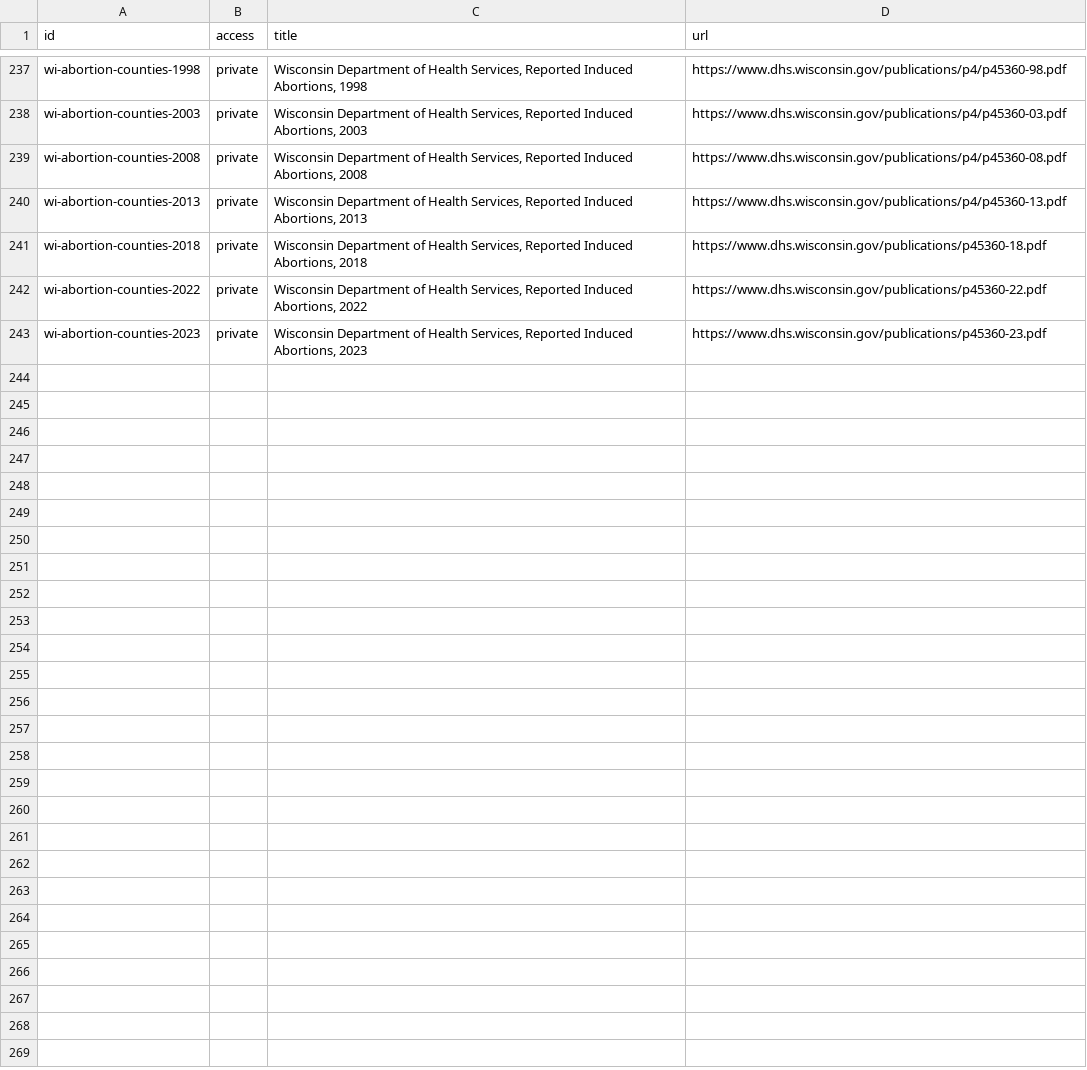
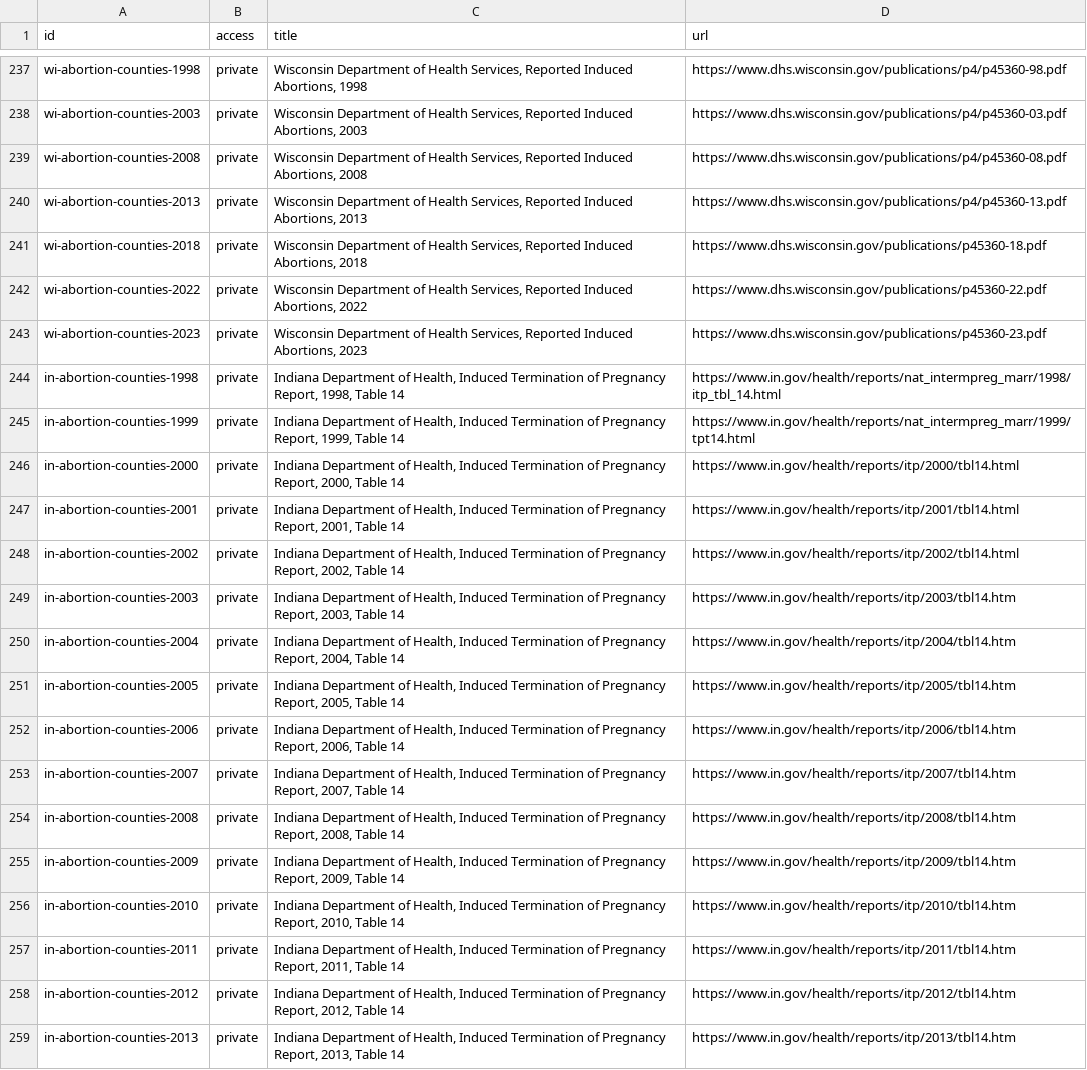
Before and after one commit to techmore/child-sacrifice-tracker, a TSV file: references/sources.tsv, drawn as a sheet; only a part is shown, gaps mark what is left out.

Commit message:
Archive 16 years of Indiana county residence reports

```diff
--- a/references/sources.tsv
+++ b/references/sources.tsv
@@ -243 +243,17 @@ wi-abortion-counties-2022	private	Wisconsin Department of Health Services, Repor
 wi-abortion-counties-2023	private	Wisconsin Department of Health Services, Reported Induced Abortions, 2023	https://www.dhs.wisconsin.gov/publications/p45360-23.pdf
+in-abortion-counties-1998	private	Indiana Department of Health, Induced Termination of Pregnancy Report, 1998, Table 14	https://www.in.gov/health/reports/nat_intermpreg_marr/1998/itp_tbl_14.html
+in-abortion-counties-1999	private	Indiana Department of Health, Induced Termination of Pregnancy Report, 1999, Table 14	https://www.in.gov/health/reports/nat_intermpreg_marr/1999/tpt14.html
+in-abortion-counties-2000	private	Indiana Department of Health, Induced Termination of Pregnancy Report, 2000, Table 14	https://www.in.gov/health/reports/itp/2000/tbl14.html
+in-abortion-counties-2001	private	Indiana Department of Health, Induced Termination of Pregnancy Report, 2001, Table 14	https://www.in.gov/health/reports/itp/2001/tbl14.html
+in-abortion-counties-2002	private	Indiana Department of Health, Induced Termination of Pregnancy Report, 2002, Table 14	https://www.in.gov/health/reports/itp/2002/tbl14.html
+in-abortion-counties-2003	private	Indiana Department of Health, Induced Termination of Pregnancy Report, 2003, Table 14	https://www.in.gov/health/reports/itp/2003/tbl14.htm
+in-abortion-counties-2004	private	Indiana Department of Health, Induced Termination of Pregnancy Report, 2004, Table 14	https://www.in.gov/health/reports/itp/2004/tbl14.htm
+in-abortion-counties-2005	private	Indiana Department of Health, Induced Termination of Pregnancy Report, 2005, Table 14	https://www.in.gov/health/reports/itp/2005/tbl14.htm
+in-abortion-counties-2006	private	Indiana Department of Health, Induced Termination of Pregnancy Report, 2006, Table 14	https://www.in.gov/health/reports/itp/2006/tbl14.htm
+in-abortion-counties-2007	private	Indiana Department of Health, Induced Termination of Pregnancy Report, 2007, Table 14	https://www.in.gov/health/reports/itp/2007/tbl14.htm
+in-abortion-counties-2008	private	Indiana Department of Health, Induced Termination of Pregnancy Report, 2008, Table 14	https://www.in.gov/health/reports/itp/2008/tbl14.htm
+in-abortion-counties-2009	private	Indiana Department of Health, Induced Termination of Pregnancy Report, 2009, Table 14	https://www.in.gov/health/reports/itp/2009/tbl14.htm
+in-abortion-counties-2010	private	Indiana Department of Health, Induced Termination of Pregnancy Report, 2010, Table 14	https://www.in.gov/health/reports/itp/2010/tbl14.htm
+in-abortion-counties-2011	private	Indiana Department of Health, Induced Termination of Pregnancy Report, 2011, Table 14	https://www.in.gov/health/reports/itp/2011/tbl14.htm
+in-abortion-counties-2012	private	Indiana Department of Health, Induced Termination of Pregnancy Report, 2012, Table 14	https://www.in.gov/health/reports/itp/2012/tbl14.htm
+in-abortion-counties-2013	private	Indiana Department of Health, Induced Termination of Pregnancy Report, 2013, Table 14	https://www.in.gov/health/reports/itp/2013/tbl14.htm
```
Also changed, not shown: 8 other files.
